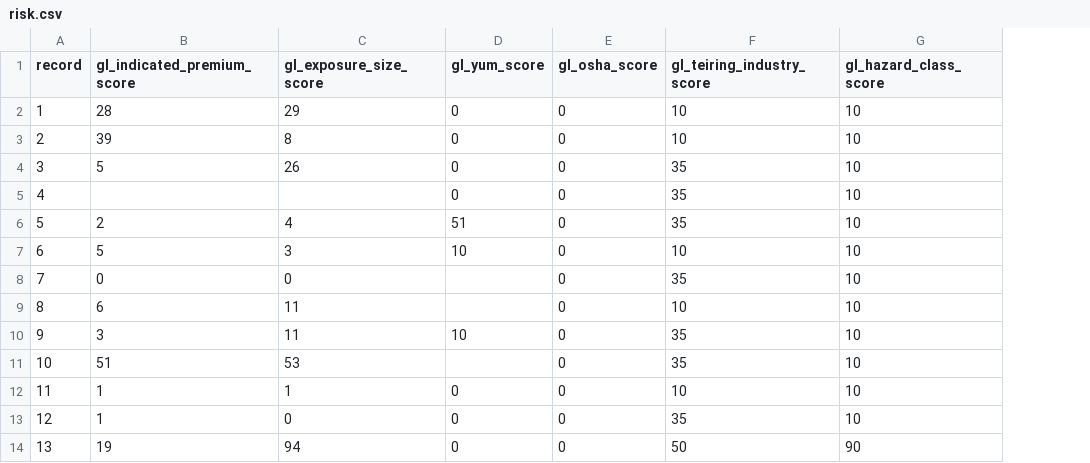
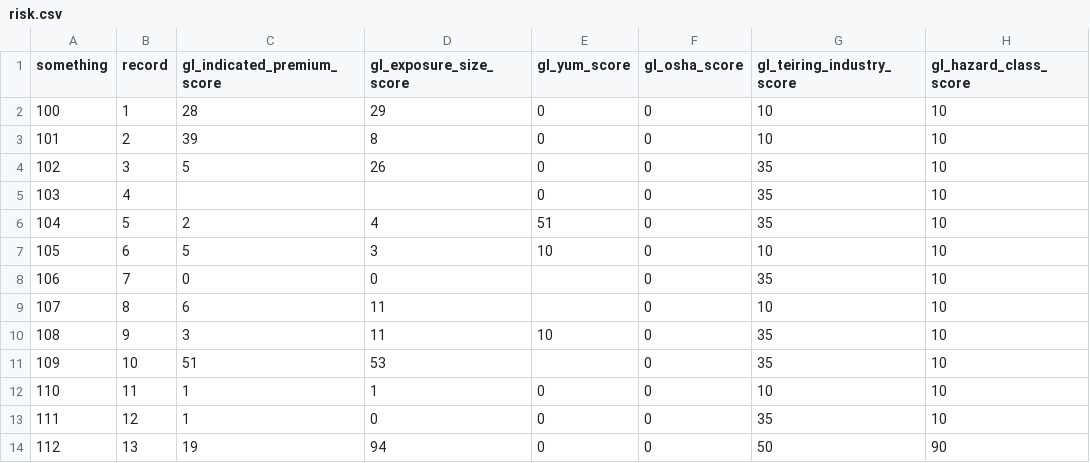
Before and after one commit to aleks1001/Risk, a CSV file: risk.csv, drawn as a sheet; only a part is shown; the diff names each change by its address in the sheet, - before the commit and + after, or states it on an @@ line.

```diff
--- a/risk.csv
+++ b/risk.csv
+column A (something), rows 2-14: 100 | 101 | 102 | 103 | 104 | 105 | 106 | 107 | 108 | 109 | 110 | 111 | 112
```
Also changed, not shown: 5 other files.
